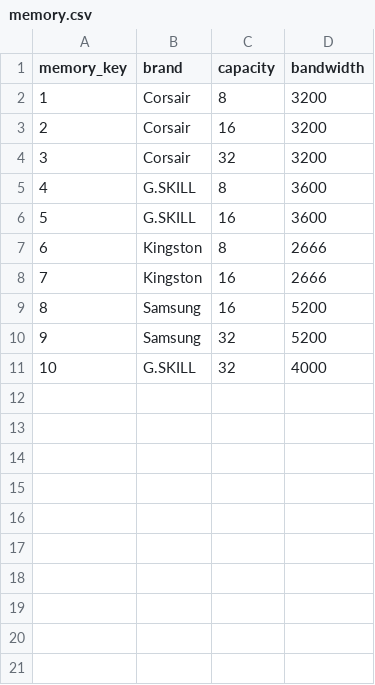
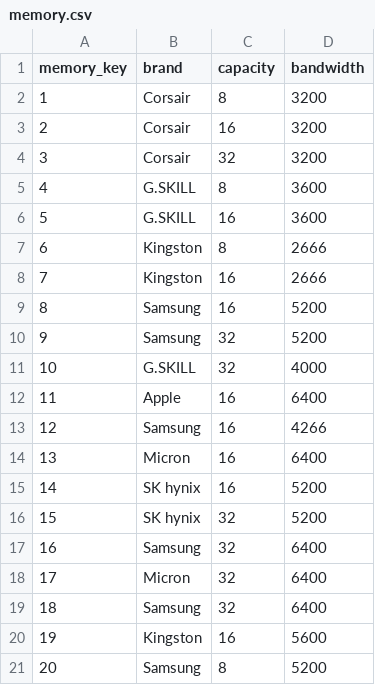
Before and after one commit to Nangtural02/laptopPT, a CSV file: seed/memory.csv, drawn as a sheet; the diff names each change by its address in the sheet, - before the commit and + after, or states it on an @@ line.

```diff
--- a/seed/memory.csv
+++ b/seed/memory.csv
+row 12: 11 | Apple | 16 | 6400
+row 13: 12 | Samsung | 16 | 4266
+row 14: 13 | Micron | 16 | 6400
+row 15: 14 | SK hynix | 16 | 5200
+row 16: 15 | SK hynix | 32 | 5200
+row 17: 16 | Samsung | 32 | 6400
+row 18: 17 | Micron | 32 | 6400
+row 19: 18 | Samsung | 32 | 6400
+row 20: 19 | Kingston | 16 | 5600
+row 21: 20 | Samsung | 8 | 5200
```
Also changed, not shown: seed/cpu.csv, seed/gpu.csv, 17 other files.
